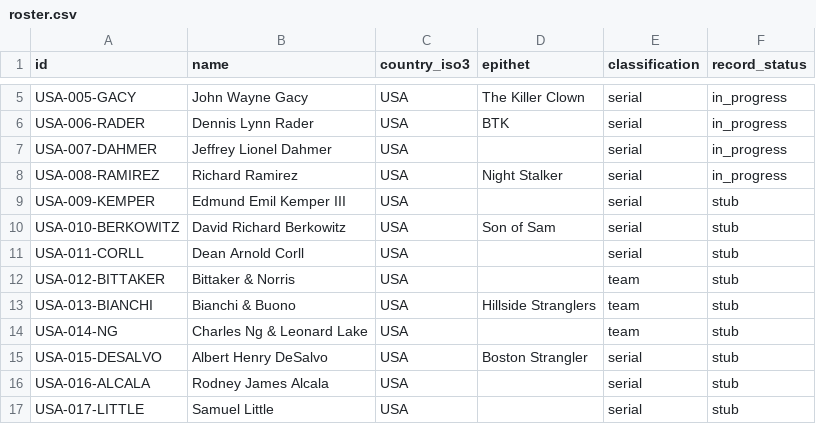
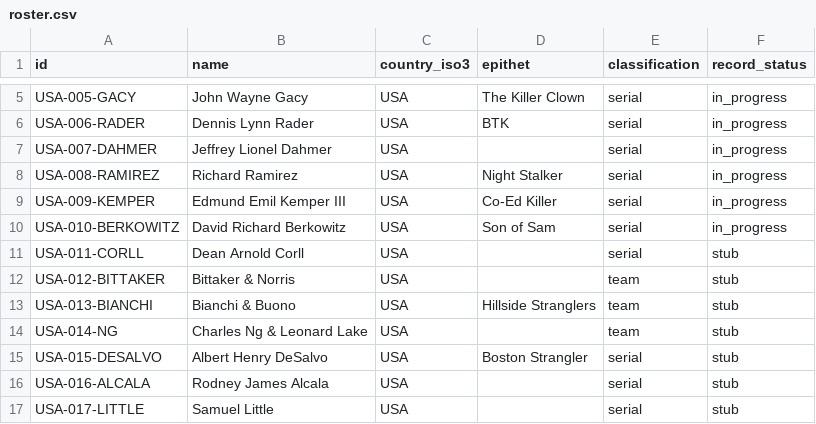
Before and after one commit to fatouu50/open-profiling-dataset, a CSV file: index/roster.csv, drawn as a sheet; only a part is shown, gaps mark what is left out.

Commit message:
Add USA-009-KEMPER and USA-010-BERKOWITZ
Three of nine profiles now record cases the investigation did not close;
a fourth was closed by a municipal parking record. Analyses of detection
must treat these as censored observations.

Kemper: his reported participation in the FBI BSU interviews that produced
the organized/disorganized typology is recorded in method_now_disputed —
if confirmed, a subject in this dataset is also a data point in the
construction of a framework the dataset applies to him.

Berkowitz: motive_classification deliberately null. His only motive
evidence is a florid account he later repudiated, which also makes this
the dataset's clearest case that false self-report does not only run
toward minimisation.

```diff
--- a/index/roster.csv
+++ b/index/roster.csv
@@ -8,4 +8,4 @@ USA-007-DAHMER,Jeffrey Lionel Dahmer,USA,,serial,in_progress
 USA-008-RAMIREZ,Richard Ramirez,USA,Night Stalker,serial,in_progress
-USA-009-KEMPER,Edmund Emil Kemper III,USA,,serial,stub
-USA-010-BERKOWITZ,David Richard Berkowitz,USA,Son of Sam,serial,stub
+USA-009-KEMPER,Edmund Emil Kemper III,USA,Co-Ed Killer,serial,in_progress
+USA-010-BERKOWITZ,David Richard Berkowitz,USA,Son of Sam,serial,in_progress
 USA-011-CORLL,Dean Arnold Corll,USA,,serial,stub
```
Also changed, not shown: 6 other files.
